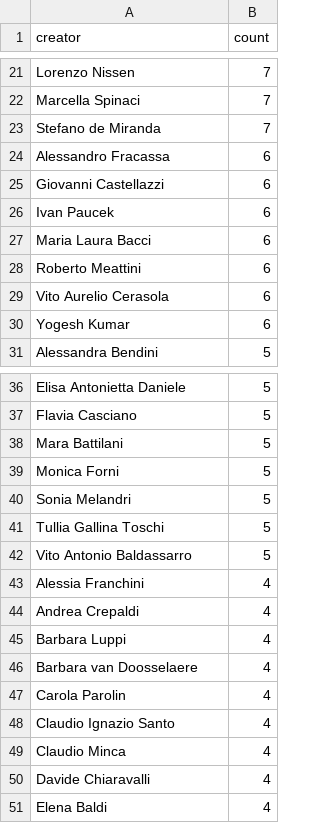
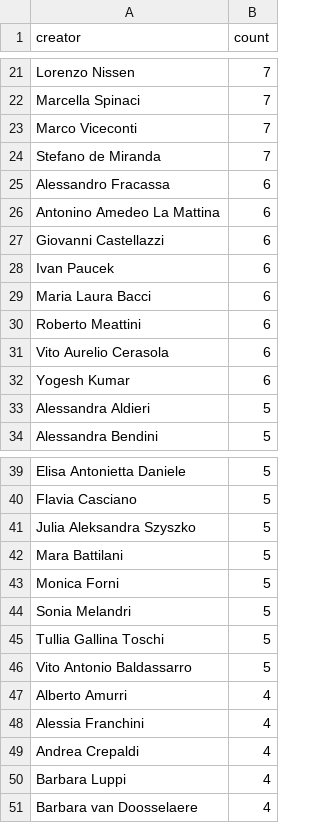
Before and after one commit to amirdjalali/ams_acta_stats, a CSV file: out/top_50_creators_2023-2025.csv, drawn as a sheet; only a part is shown, gaps mark what is left out.

```diff
--- a/out/top_50_creators_2023-2025.csv
+++ b/out/top_50_creators_2023-2025.csv
@@ -22,4 +22,6 @@ Lorenzo Nissen,7
 Marcella Spinaci,7
+Marco Viceconti,7
 Stefano de Miranda,7
 Alessandro Fracassa,6
+Antonino Amedeo La Mattina,6
 Giovanni Castellazzi,6
@@ -30,2 +32,3 @@ Vito Aurelio Cerasola,6
 Yogesh Kumar,6
+Alessandra Aldieri,5
 Alessandra Bendini,5
@@ -37,2 +40,3 @@ Elisa Antonietta Daniele,5
 Flavia Casciano,5
+Julia Aleksandra Szyszko,5
 Mara Battilani,5
@@ -42,2 +46,3 @@ Tullia Gallina Toschi,5
 Vito Antonio Baldassarro,5
+Alberto Amurri,4
 Alessia Franchini,4
@@ -46,6 +51 @@ Barbara Luppi,4
 Barbara van Doosselaere,4
-Carola Parolin,4
-Claudio Ignazio Santo,4
-Claudio Minca,4
-Davide Chiaravalli,4
-Elena Baldi,4
```
Also changed, not shown: out/documents_2015-2025.csv, out/subject_2015-2019.csv, 50 other files.
